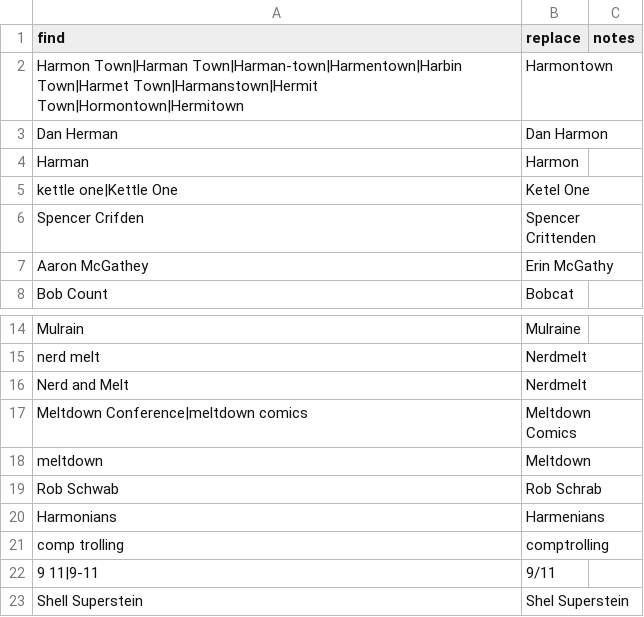
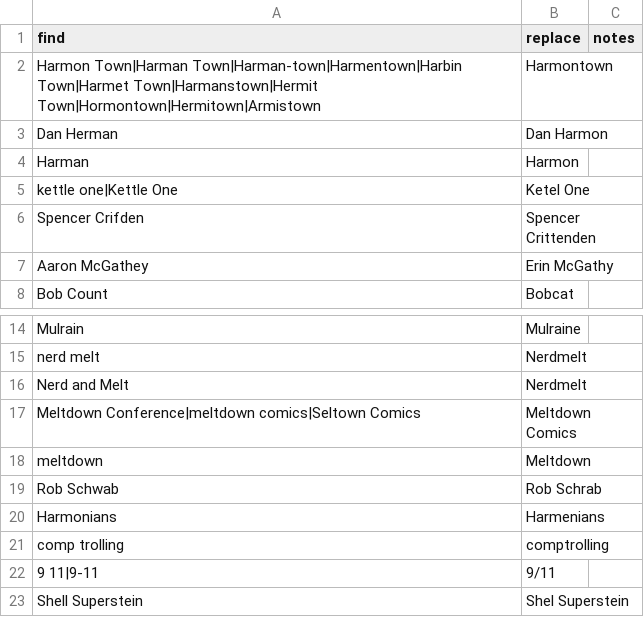
Before and after one commit to liddiard/harmontown-search, a TSV file: transcripts/transcription_corrections.tsv, drawn as a sheet; only a part is shown, gaps mark what is left out.

Commit message:
update placeholder suggestions & transcript corrections

```diff
--- a/transcripts/transcription_corrections.tsv
+++ b/transcripts/transcription_corrections.tsv
@@ -1,3 +1,3 @@
 find	replace	notes
-Harmon Town|Harman Town|Harman-town|Harmentown|Harbin Town|Harmet Town|Harmanstown|Hermit Town|Hormontown|Hermitown	Harmontown	
+Harmon Town|Harman Town|Harman-town|Harmentown|Harbin Town|Harmet Town|Harmanstown|Hermit Town|Hormontown|Hermitown|Armistown	Harmontown	
 Dan Herman	Dan Harmon	
@@ -16,3 +16,3 @@ nerd melt	Nerdmelt
 Nerd and Melt	Nerdmelt	
-Meltdown Conference|meltdown comics	Meltdown Comics	
+Meltdown Conference|meltdown comics|Seltown Comics	Meltdown Comics	
 meltdown	Meltdown	
```
Also changed, not shown: 1 other file.
